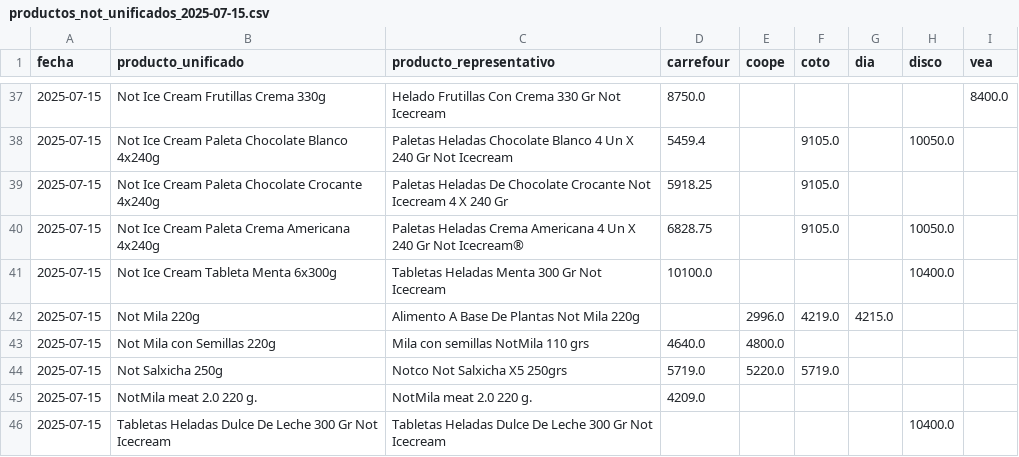
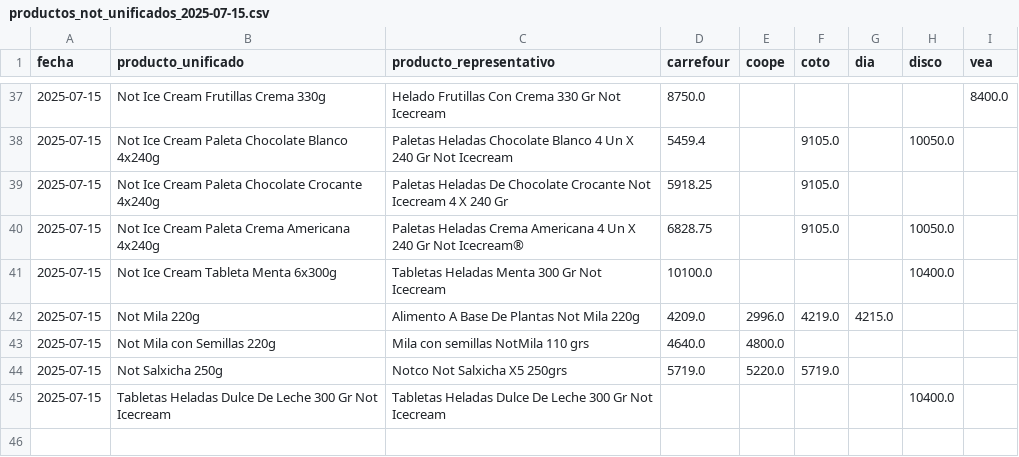
Before and after one commit to ASzklar/price-scraper, a CSV file: Data/Cleaned/productos_not_unificados_2025-07-15.csv, drawn as a sheet; only a part is shown, gaps mark what is left out.

```diff
--- a/Data/Cleaned/productos_not_unificados_2025-07-15.csv
+++ b/Data/Cleaned/productos_not_unificados_2025-07-15.csv
@@ -41,6 +41,5 @@ fecha,producto_unificado,producto_representativo,carrefour,coope,coto,dia,disco,
 2025-07-15,Not Ice Cream Tableta Menta 6x300g,Tabletas Heladas Menta 300 Gr Not Icecream,10100.0,,,,10400.0,
-2025-07-15,Not Mila 220g,Alimento A Base De Plantas Not Mila 220g,,2996.0,4219.0,4215.0,,
+2025-07-15,Not Mila 220g,Alimento A Base De Plantas Not Mila 220g,4209.0,2996.0,4219.0,4215.0,,
 2025-07-15,Not Mila con Semillas 220g,Mila con semillas NotMila 110 grs,4640.0,4800.0,,,,
 2025-07-15,Not Salxicha 250g,Notco Not Salxicha X5 250grs,5719.0,5220.0,5719.0,,,
-2025-07-15,NotMila meat 2.0 220 g.,NotMila meat 2.0 220 g.,4209.0,,,,,
 2025-07-15,Tabletas Heladas Dulce De Leche 300 Gr Not Icecream,Tabletas Heladas Dulce De Leche 300 Gr Not Icecream,,,,,10400.0,
```
Also changed, not shown: Data/Cleaned/productos_not_unificados_2025-07-13.csv, Data/Cleaned/productos_not_unificados_2025-07-14.csv, 8 other files.
